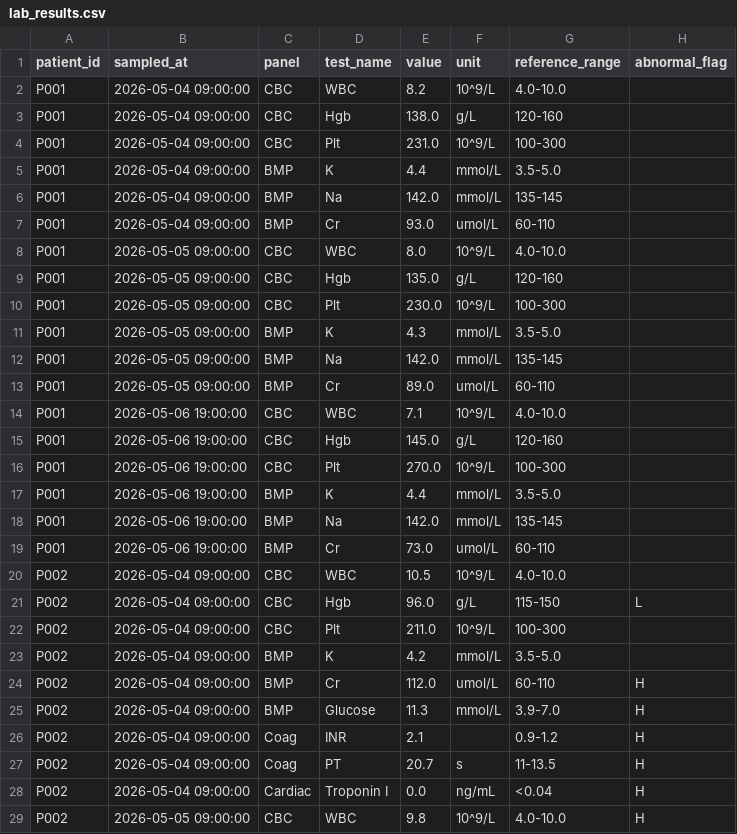
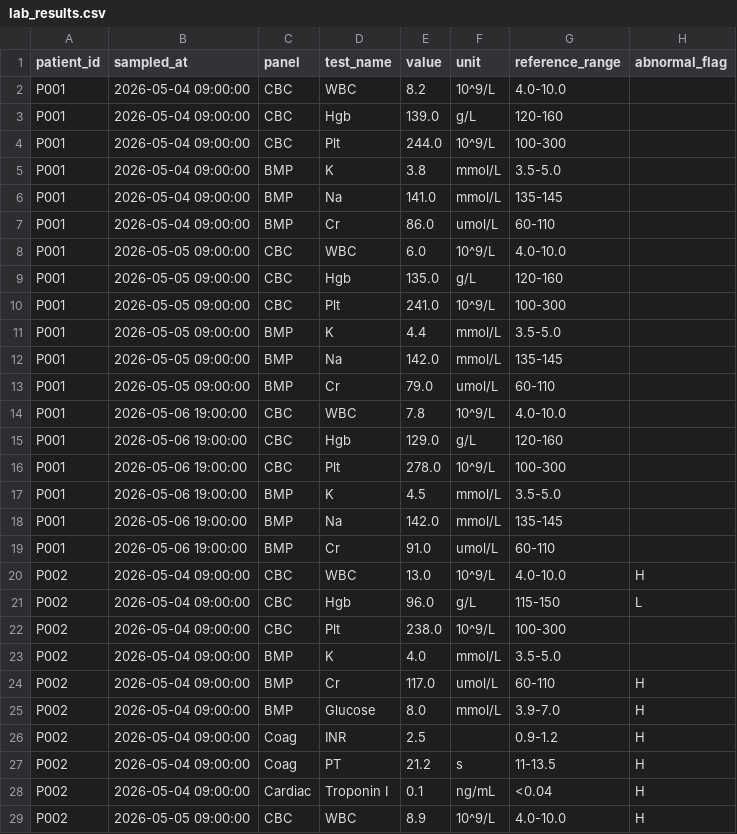
Before and after one commit to Junyu-Andy/PrismBoard, a CSV file: data/lab_results.csv, drawn as a sheet; only a part is shown; the diff covers the shown part only.

```diff
--- a/data/lab_results.csv
+++ b/data/lab_results.csv
@@ -2,28 +2,28 @@ patient_id,sampled_at,panel,test_name,value,unit,reference_range,abnormal_flag
 P001,2026-05-04 09:00:00,CBC,WBC,8.2,10^9/L,4.0-10.0,
-P001,2026-05-04 09:00:00,CBC,Hgb,138.0,g/L,120-160,
-P001,2026-05-04 09:00:00,CBC,Plt,231.0,10^9/L,100-300,
-P001,2026-05-04 09:00:00,BMP,K,4.4,mmol/L,3.5-5.0,
-P001,2026-05-04 09:00:00,BMP,Na,142.0,mmol/L,135-145,
-P001,2026-05-04 09:00:00,BMP,Cr,93.0,umol/L,60-110,
-P001,2026-05-05 09:00:00,CBC,WBC,8.0,10^9/L,4.0-10.0,
+P001,2026-05-04 09:00:00,CBC,Hgb,139.0,g/L,120-160,
+P001,2026-05-04 09:00:00,CBC,Plt,244.0,10^9/L,100-300,
+P001,2026-05-04 09:00:00,BMP,K,3.8,mmol/L,3.5-5.0,
+P001,2026-05-04 09:00:00,BMP,Na,141.0,mmol/L,135-145,
+P001,2026-05-04 09:00:00,BMP,Cr,86.0,umol/L,60-110,
+P001,2026-05-05 09:00:00,CBC,WBC,6.0,10^9/L,4.0-10.0,
 P001,2026-05-05 09:00:00,CBC,Hgb,135.0,g/L,120-160,
-P001,2026-05-05 09:00:00,CBC,Plt,230.0,10^9/L,100-300,
-P001,2026-05-05 09:00:00,BMP,K,4.3,mmol/L,3.5-5.0,
+P001,2026-05-05 09:00:00,CBC,Plt,241.0,10^9/L,100-300,
+P001,2026-05-05 09:00:00,BMP,K,4.4,mmol/L,3.5-5.0,
 P001,2026-05-05 09:00:00,BMP,Na,142.0,mmol/L,135-145,
-P001,2026-05-05 09:00:00,BMP,Cr,89.0,umol/L,60-110,
-P001,2026-05-06 19:00:00,CBC,WBC,7.1,10^9/L,4.0-10.0,
-P001,2026-05-06 19:00:00,CBC,Hgb,145.0,g/L,120-160,
-P001,2026-05-06 19:00:00,CBC,Plt,270.0,10^9/L,100-300,
-P001,2026-05-06 19:00:00,BMP,K,4.4,mmol/L,3.5-5.0,
+P001,2026-05-05 09:00:00,BMP,Cr,79.0,umol/L,60-110,
+P001,2026-05-06 19:00:00,CBC,WBC,7.8,10^9/L,4.0-10.0,
+P001,2026-05-06 19:00:00,CBC,Hgb,129.0,g/L,120-160,
+P001,2026-05-06 19:00:00,CBC,Plt,278.0,10^9/L,100-300,
+P001,2026-05-06 19:00:00,BMP,K,4.5,mmol/L,3.5-5.0,
 P001,2026-05-06 19:00:00,BMP,Na,142.0,mmol/L,135-145,
-P001,2026-05-06 19:00:00,BMP,Cr,73.0,umol/L,60-110,
-P002,2026-05-04 09:00:00,CBC,WBC,10.5,10^9/L,4.0-10.0,
+P001,2026-05-06 19:00:00,BMP,Cr,91.0,umol/L,60-110,
+P002,2026-05-04 09:00:00,CBC,WBC,13.0,10^9/L,4.0-10.0,H
 P002,2026-05-04 09:00:00,CBC,Hgb,96.0,g/L,115-150,L
-P002,2026-05-04 09:00:00,CBC,Plt,211.0,10^9/L,100-300,
-P002,2026-05-04 09:00:00,BMP,K,4.2,mmol/L,3.5-5.0,
-P002,2026-05-04 09:00:00,BMP,Cr,112.0,umol/L,60-110,H
-P002,2026-05-04 09:00:00,BMP,Glucose,11.3,mmol/L,3.9-7.0,H
-P002,2026-05-04 09:00:00,Coag,INR,2.1,,0.9-1.2,H
-P002,2026-05-04 09:00:00,Coag,PT,20.7,s,11-13.5,H
-P002,2026-05-04 09:00:00,Cardiac,Troponin I,0.0,ng/mL,<0.04,H
-P002,2026-05-05 09:00:00,CBC,WBC,9.8,10^9/L,4.0-10.0,H
+P002,2026-05-04 09:00:00,CBC,Plt,238.0,10^9/L,100-300,
+P002,2026-05-04 09:00:00,BMP,K,4.0,mmol/L,3.5-5.0,
+P002,2026-05-04 09:00:00,BMP,Cr,117.0,umol/L,60-110,H
+P002,2026-05-04 09:00:00,BMP,Glucose,8.0,mmol/L,3.9-7.0,H
+P002,2026-05-04 09:00:00,Coag,INR,2.5,,0.9-1.2,H
+P002,2026-05-04 09:00:00,Coag,PT,21.2,s,11-13.5,H
+P002,2026-05-04 09:00:00,Cardiac,Troponin I,0.1,ng/mL,<0.04,H
+P002,2026-05-05 09:00:00,CBC,WBC,8.9,10^9/L,4.0-10.0,H
```
Also changed, not shown: 27 edited cells elsewhere in this file, data/care_tasks.csv, data/glucose_logs.csv, 5 other files.
